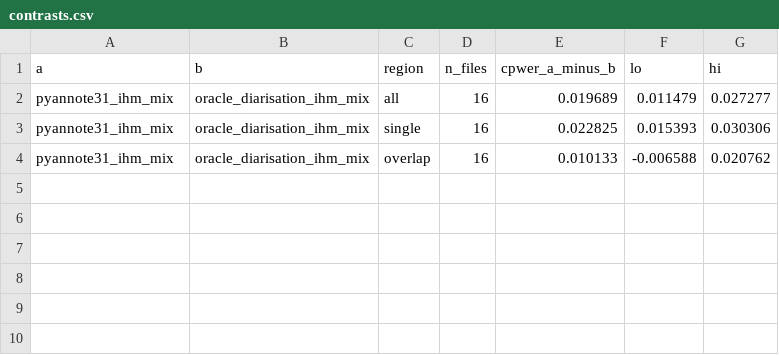
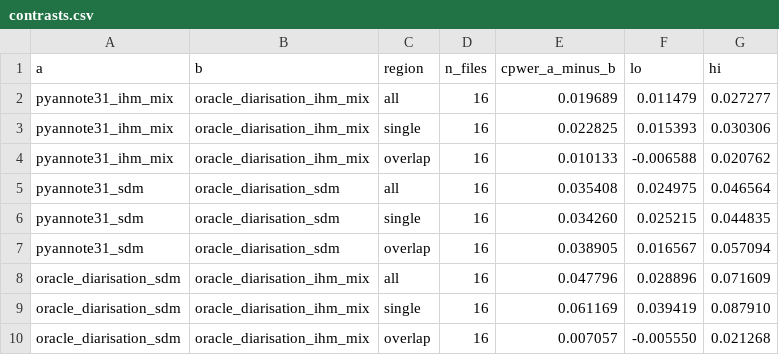
Before and after one commit to AadityaK21/diarisation, a CSV file: results/attr_asr_whisper_turbo/contrasts.csv, drawn as a sheet.

```diff
--- a/results/attr_asr_whisper_turbo/contrasts.csv
+++ b/results/attr_asr_whisper_turbo/contrasts.csv
@@ -4 +4,7 @@ pyannote31_ihm_mix,oracle_diarisation_ihm_mix,single,16,0.022825,0.015393,0.0303
 pyannote31_ihm_mix,oracle_diarisation_ihm_mix,overlap,16,0.010133,-0.006588,0.020762
+pyannote31_sdm,oracle_diarisation_sdm,all,16,0.035408,0.024975,0.046564
+pyannote31_sdm,oracle_diarisation_sdm,single,16,0.034260,0.025215,0.044835
+pyannote31_sdm,oracle_diarisation_sdm,overlap,16,0.038905,0.016567,0.057094
+oracle_diarisation_sdm,oracle_diarisation_ihm_mix,all,16,0.047796,0.028896,0.071609
+oracle_diarisation_sdm,oracle_diarisation_ihm_mix,single,16,0.061169,0.039419,0.087910
+oracle_diarisation_sdm,oracle_diarisation_ihm_mix,overlap,16,0.007057,-0.005550,0.021268
```
Also changed, not shown: results/attr_asr_whisper_turbo/aggregate.csv, 2 other files.
